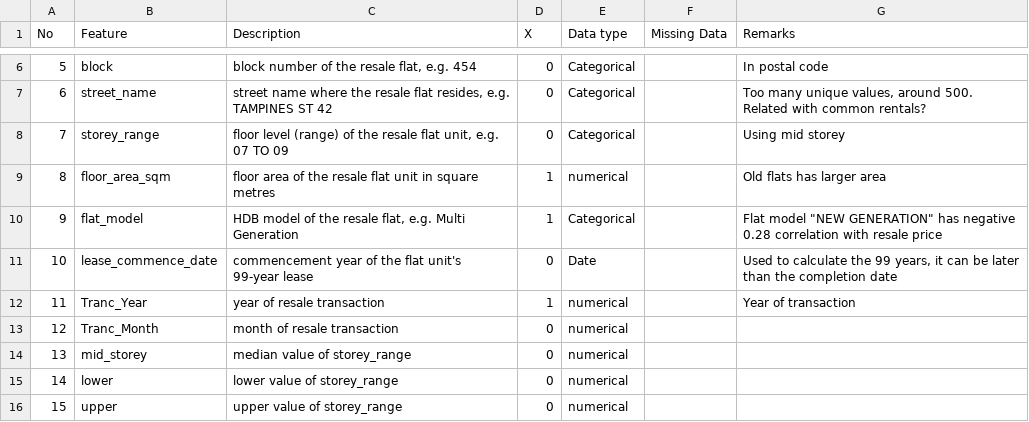
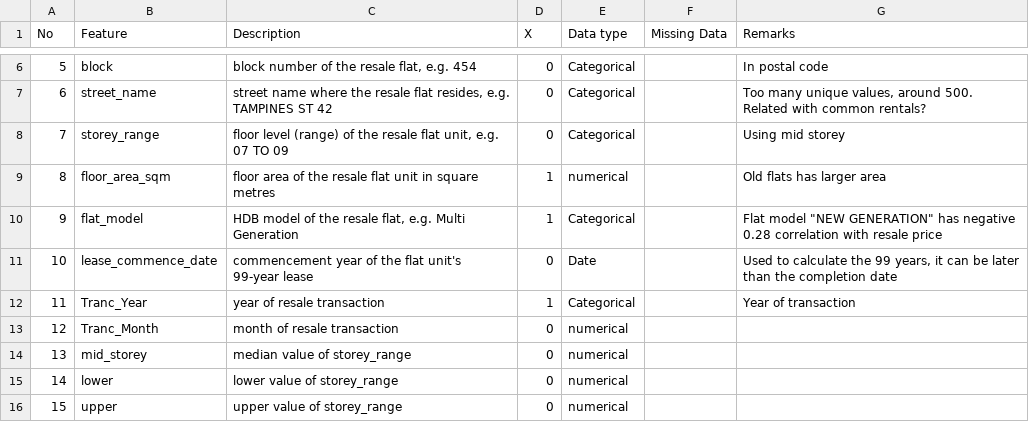
Before and after one commit to chengtng/project_2, a CSV file: data/data_dictionary_analysis.csv, drawn as a sheet; only a part is shown, gaps mark what is left out; the diff names each change by its address in the sheet, - before the commit and + after, or states it on an @@ line.

```diff
--- a/data/data_dictionary_analysis.csv
+++ b/data/data_dictionary_analysis.csv
-E12 (Data type): numerical
+E12 (Data type): Categorical
```
Also changed, not shown: 1 other file.
